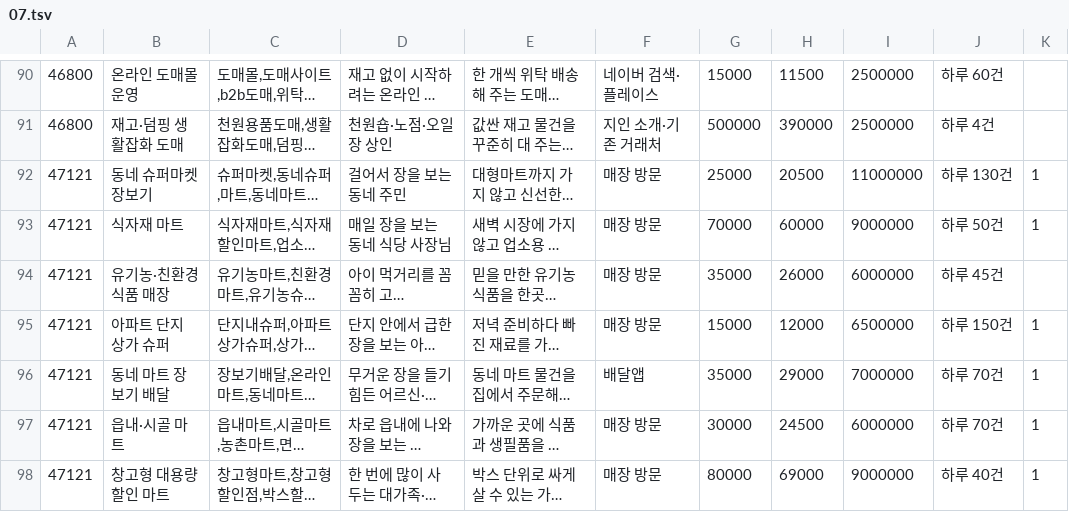
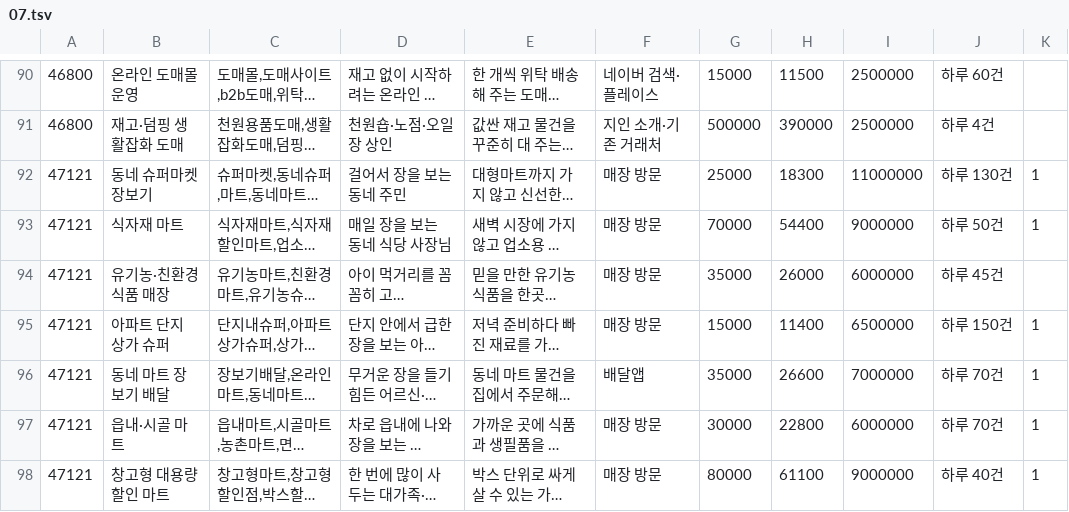
Before and after one commit to wonderbest23/meow, a TSV file: data/ksic/kinds/07.tsv, drawn as a sheet; only a part is shown, gaps mark what is left out; long unchanged cells end in …; the diff covers the shown part only; the diff names each change by its address in the sheet, - before the commit and + after, or states it on an @@ line.

```diff
--- a/data/ksic/kinds/07.tsv
+++ b/data/ksic/kinds/07.tsv
-H92: 20500
+H92: 18300
-H93: 60000
+H93: 54400
-H95: 12000
+H95: 11400
-H96: 29000
+H96: 26600
-H97: 24500
+H97: 22800
-H98: 69000
+H98: 61100
```
Also changed, not shown: 19 edited cells elsewhere in this file, data/ksic/kinds/06.tsv, data/ksic/kinds/08.tsv, 11 other files.
